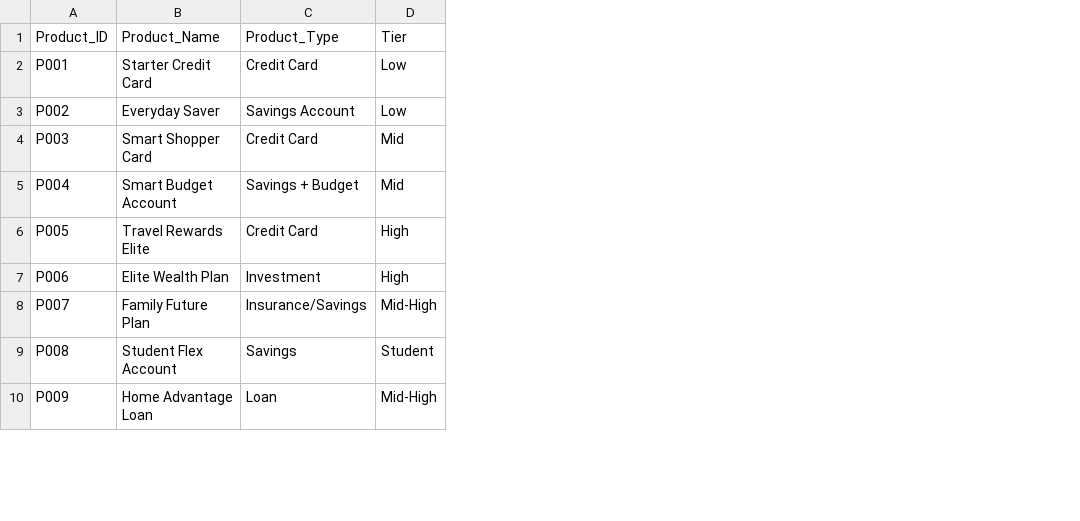
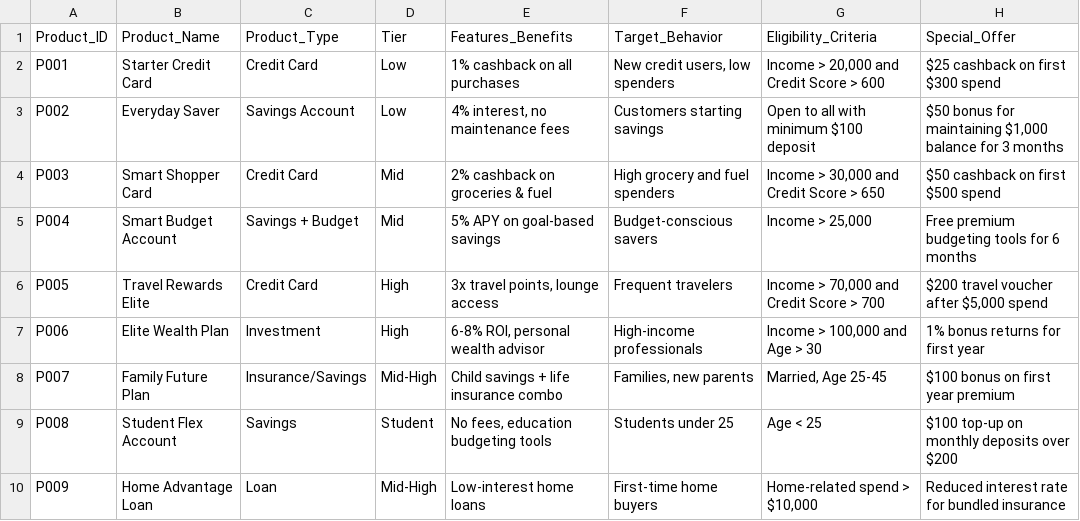
Before and after one commit to sujay1990-vm/vm-GenAI_BI, a CSV file: app/products.csv, drawn as a sheet; only a part is shown; the diff names each change by its address in the sheet, - before the commit and + after, or states it on an @@ line.

```diff
--- a/app/products.csv
+++ b/app/products.csv
+column E (Features_Benefits), rows 2-10: 1% cashback on all purchases | 4% interest, no maintenance fees | 2% cashback on groceries & fuel | 5% APY on goal-based savings | 3x travel points, lounge access | 6-8% ROI, personal wealth advisor | Child savings + life insurance combo | No fees, education budgeting tools | Low-interest home loans
+column F (Target_Behavior), rows 2-10: New credit users, low spenders | Customers starting savings | High grocery and fuel spenders | Budget-conscious savers | Frequent travelers | High-income professionals | Families, new parents | Students under 25 | First-time home buyers
+column G (Eligibility_Criteria), rows 2-10: Income > 20,000 and Credit Score > 600 | Open to all with minimum $100 deposit | Income > 30,000 and Credit Score > 650 | Income > 25,000 | Income > 70,000 and Credit Score > 700 | Income > 100,000 and Age > 30 | Married, Age 25-45 | Age < 25 | Home-related spend > $10,000
+column H (Special_Offer), rows 2-10: $25 cashback on first $300 spend | $50 bonus for maintaining $1,000 balance for 3 months | $50 cashback on first $500 spend | Free premium budgeting tools for 6 months | $200 travel voucher after $5,000 spend | 1% bonus returns for first year | $100 bonus on first year premium | $100 top-up on monthly deposits over $200 | Reduced interest rate for bundled insurance
```
Also changed, not shown: 3 other files.
